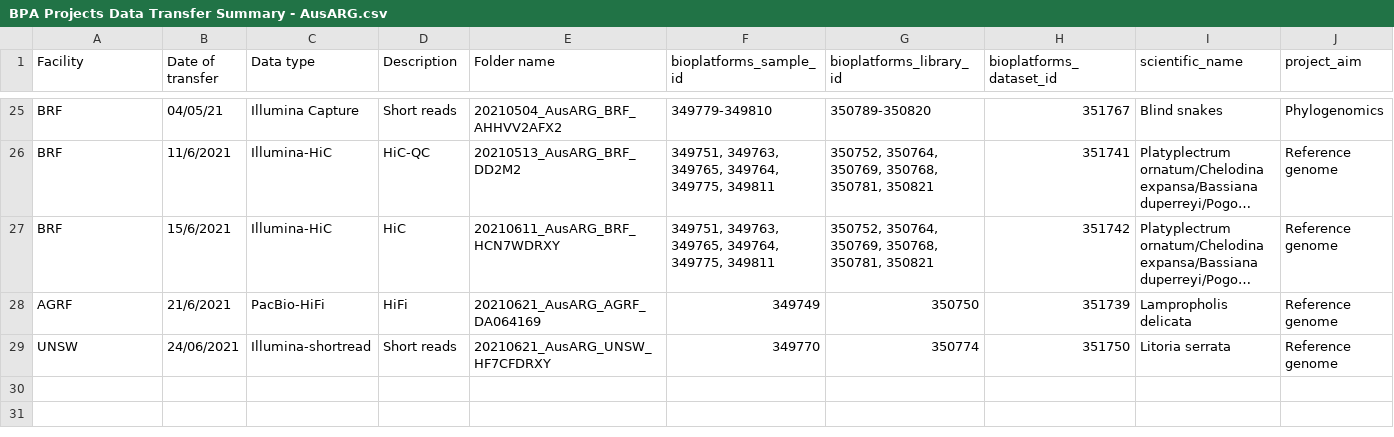
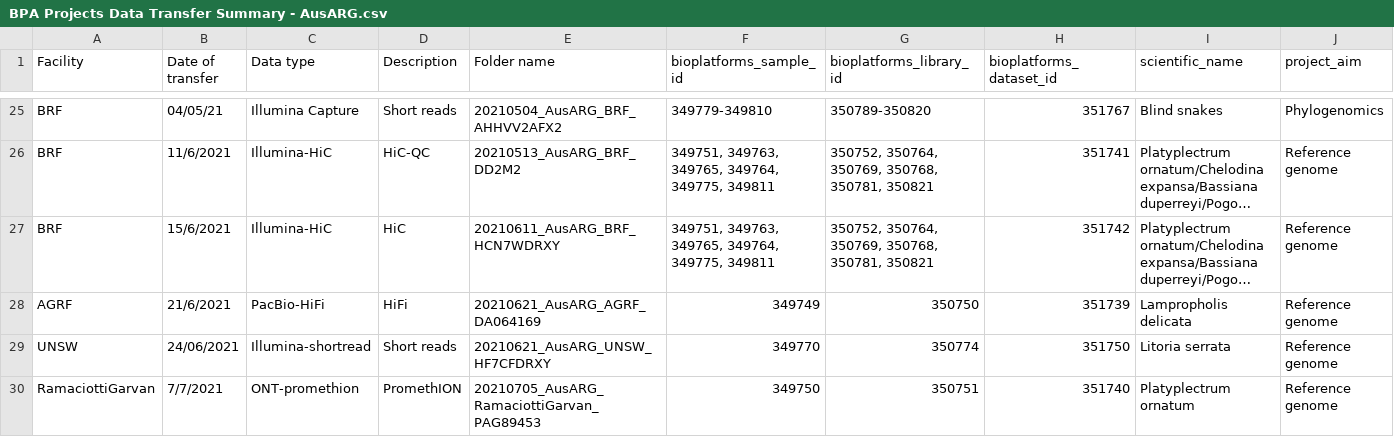
Before and after one commit to BioplatformsAustralia/bpa-ingest, a CSV file: track-metadata/google-drive/BPA Projects Data Transfer Summary - AusARG.csv, drawn as a sheet; only a part is shown, gaps mark what is left out; long unchanged cells end in …; rows hold the shown columns only; the diff names each change by its address in the sheet, - before the commit and + after, or states it on an @@ line.

```diff
--- a/track-metadata/google-drive/BPA Projects Data Transfer Summary - AusARG.csv
+++ b/track-metadata/google-drive/BPA Projects Data Transfer Summary - AusARG.csv
+row 30: RamaciottiGarvan | 7/7/2021 | ONT-promethion | PromethION | 20210705_AusARG_RamaciottiGarvan_PAG89453 | 349750 | 350751 | 351740 | Platyplectrum ornatum | Reference genome
```
Also changed, not shown: 1 other file.
